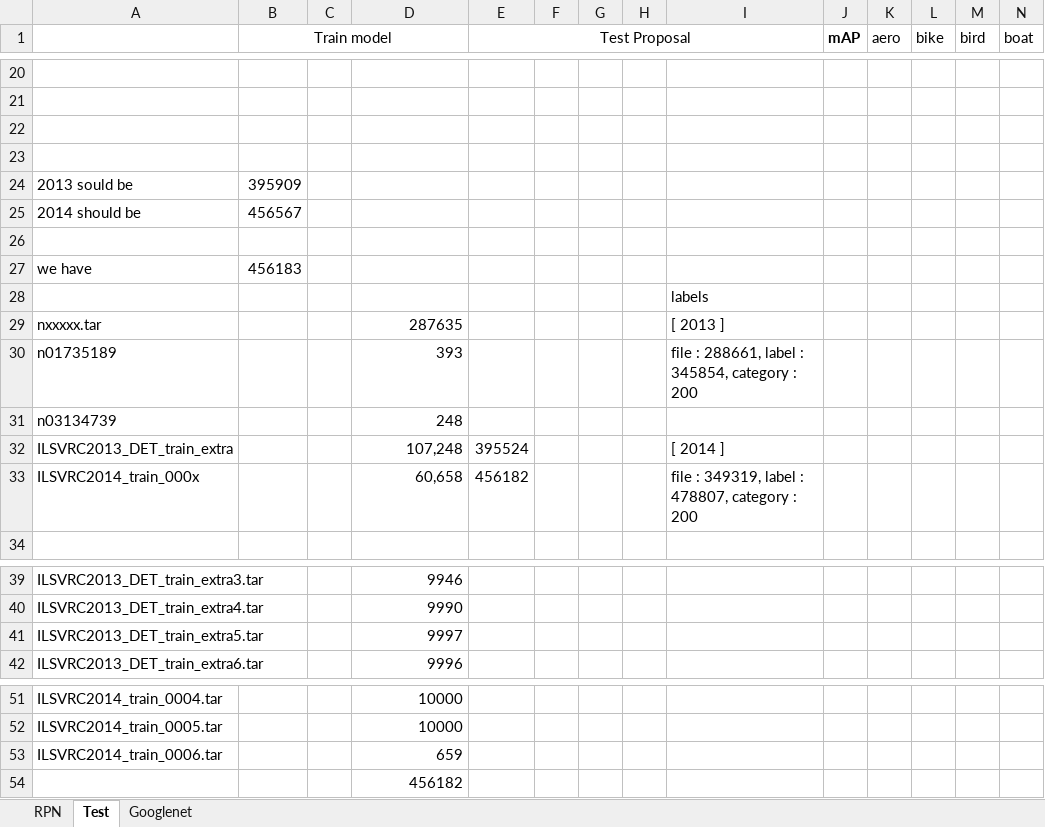
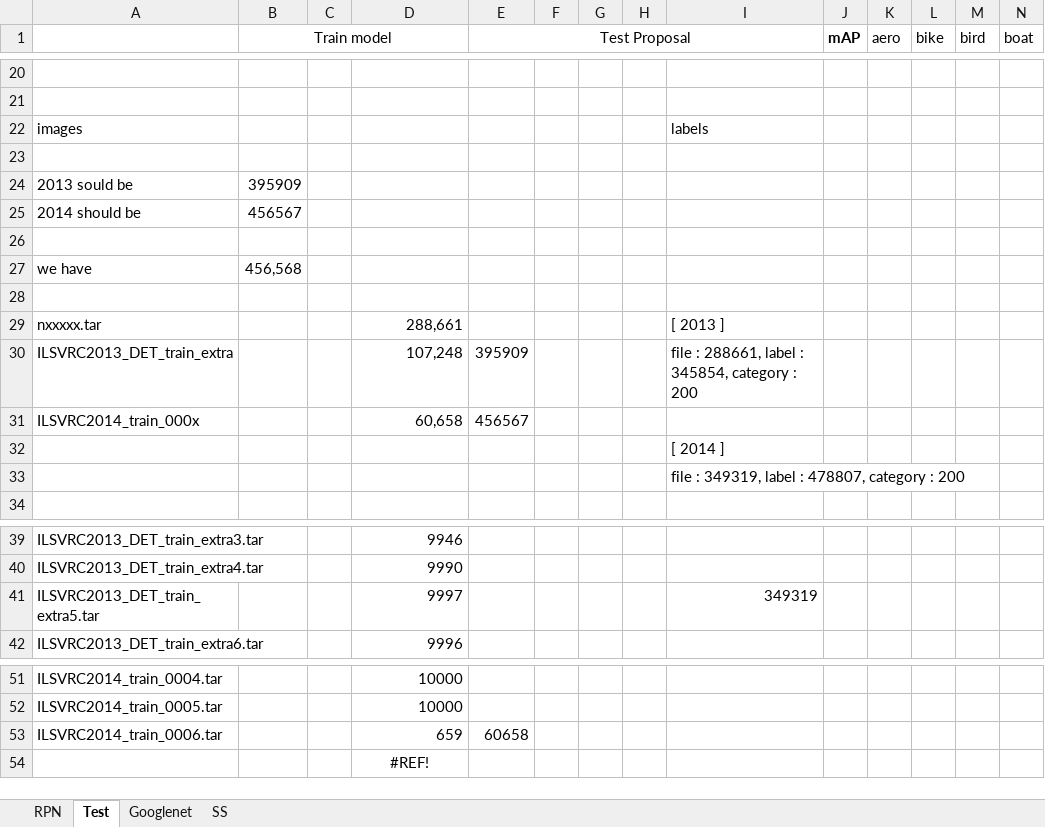
Before and after one commit to futurecrew/fast-rcnn, an Excel workbook: test-result.xlsx, sheet Test, drawn as a sheet; only a part is shown, gaps mark what is left out; values as stored, in another font and other column widths than the file's, no borders; removed rows and columns are numbered as before the commit, all else as after; rows hold the shown columns only; the diff names each change by its address in the sheet, - before the commit and + after, or states it on an @@ line.

Commit message:
- Add support for imagenet database - Performance enhancement in prepare_roidb_rpn()

```diff
--- a/test-result.xlsx (sheet Test)
+++ b/test-result.xlsx (sheet Test)
+sheet tab: SS
-row 22: (empty)
+row 22: images |  |  |  |  |  |  |  | labels
-B27 (Train model): 456183
+B27 (Train model): 456,568
-I28: labels
+I28: (empty)
-D29: 287635
+D29: 288,661
-row 30: n01735189 |  |  | 393 |  |  |  |  | file : 288661, label : 345854, category : 200
-row 31: n03134739 |  |  | 248
-E30 (Test Proposal): 395524
+E30 (Test Proposal): 395909
-I30: [ 2014 ]
+I30: file : 288661, label : 345854, category : 200
-E31 (Test Proposal): 456182
+E31 (Test Proposal): 456567
-I31: file : 349319, label : 478807, category : 200
+I31: (empty)
+row 32:  |  |  |  |  |  |  |  | [ 2014 ]
+row 33:  |  |  |  |  |  |  |  | file : 349319, label : 478807, category : 200
-I41: (empty)
+I41: 349319
-E53 (Test Proposal): (empty)
+E53 (Test Proposal): 60658
-D54: 456182
+D54: #REF!
-D54 alignment: right
+D54 alignment: center
```
Also changed, not shown: 11 other files.
